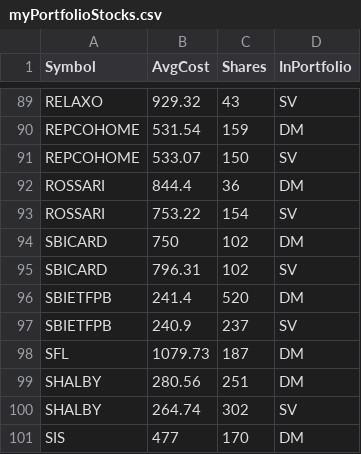
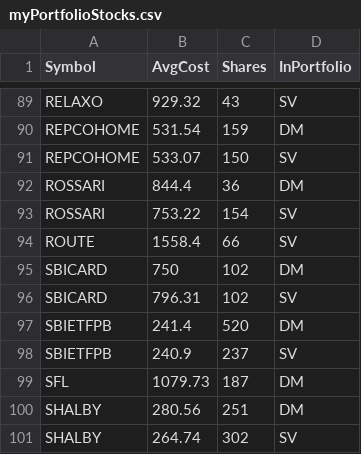
Before and after one commit to ankit-rathi/Quantvesting_v1, a CSV file: data/myPortfolioStocks.csv, drawn as a sheet; only a part is shown, gaps mark what is left out; the shorter side is filled out with more unchanged rows.

```diff
--- a/data/myPortfolioStocks.csv
+++ b/data/myPortfolioStocks.csv
@@ -93,2 +93,3 @@ ROSSARI,844.4,36,DM
 ROSSARI,753.22,154,SV
+ROUTE,1558.4,66,SV
 SBICARD,750,102,DM
```
Also changed, not shown: data/myProspectsScrips.csv.
